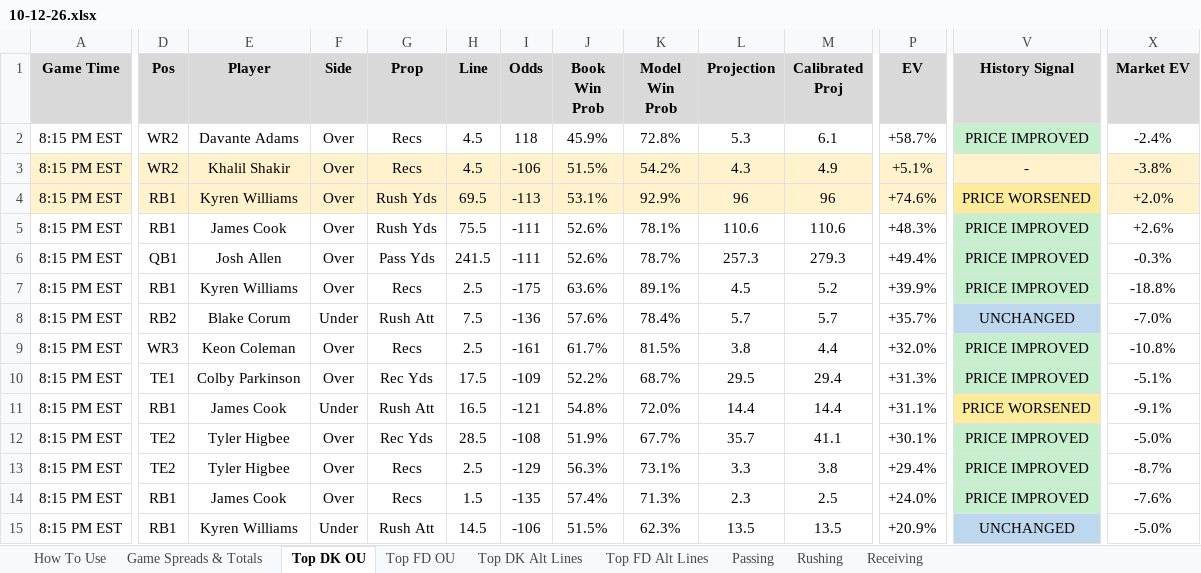
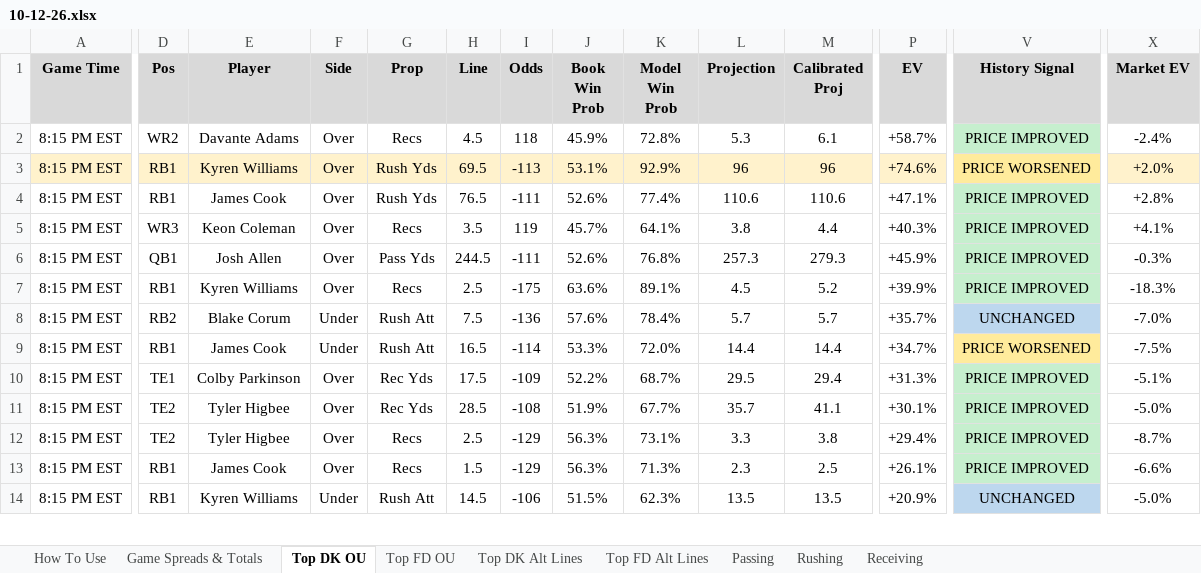
Before and after one commit to RhettTitus/nfl-dashboard, an Excel workbook: data/10-12-26.xlsx, sheet Top DK OU, drawn as a sheet; only a part is shown, gaps mark what is left out; values as stored, in another font and other column widths than the file's, no borders; removed rows and columns are numbered as before the commit, all else as after; rows hold the shown columns only; the diff covers the shown part only; the diff names each change by its address in the sheet, - before the commit and + after, or states it on an @@ line.

```diff
--- a/data/10-12-26.xlsx (sheet Top DK OU)
+++ b/data/10-12-26.xlsx (sheet Top DK OU)
-row 3: 8:15 PM EST | WR2 | Khalil Shakir | Over | Recs | 4.5 | -106 | 51.5% | 54.2% | 4.3 | 4.9 | +5.1% | - | -3.8%
-H4 (Line): 75.5
+H4 (Line): 76.5
-K4 (Model Win Prob): 78.1%
+K4 (Model Win Prob): 77.4%
-P4 (EV): +48.3%
+P4 (EV): +47.1%
-X4 (Market EV): +2.6%
+X4 (Market EV): +2.8%
+row 5: 8:15 PM EST | WR3 | Keon Coleman | Over | Recs | 3.5 | 119 | 45.7% | 64.1% | 3.8 | 4.4 | +40.3% | PRICE IMPROVED | +4.1%
-H6 (Line): 241.5
+H6 (Line): 244.5
-K6 (Model Win Prob): 78.7%
+K6 (Model Win Prob): 76.8%
-P6 (EV): +49.4%
+P6 (EV): +45.9%
-X7 (Market EV): -18.8%
+X7 (Market EV): -18.3%
-D9 (Pos): WR3
+D9 (Pos): RB1
-E9 (Player): Keon Coleman
+E9 (Player): James Cook
-F9 (Side): Over
+F9 (Side): Under
-G9 (Prop): Recs
+G9 (Prop): Rush Att
-H9 (Line): 2.5
+H9 (Line): 16.5
-I9 (Odds): -161
+I9 (Odds): -114
-J9 (Book Win Prob): 61.7%
+J9 (Book Win Prob): 53.3%
-K9 (Model Win Prob): 81.5%
+K9 (Model Win Prob): 72.0%
-L9 (Projection): 3.8
+L9 (Projection): 14.4
-M9 (Calibrated Proj): 4.4
+M9 (Calibrated Proj): 14.4
-P9 (EV): +32.0%
+P9 (EV): +34.7%
-V9 (History Signal): PRICE IMPROVED
+V9 (History Signal): PRICE WORSENED
-V9 fill: #C6EFCE
+V9 fill: #FFEB9C
-X9 (Market EV): -10.8%
+X9 (Market EV): -7.5%
-row 11: 8:15 PM EST | RB1 | James Cook | Under | Rush Att | 16.5 | -121 | 54.8% | 72.0% | 14.4 | 14.4 | +31.1% | PRICE WORSENED | -9.1%
-I13 (Odds): -135
+I13 (Odds): -129
-J13 (Book Win Prob): 57.4%
+J13 (Book Win Prob): 56.3%
-P13 (EV): +24.0%
+P13 (EV): +26.1%
-X13 (Market EV): -7.6%
+X13 (Market EV): -6.6%
```
Also changed, not shown: 2 added rows, 41 edited cells and cell formats elsewhere in this sheet, sheet Top FD Alt Lines, sheet Top DK Alt Lines, sheet Top FD OU, data/SEASON_2026_PLAYER_PROFILES.xlsx.
